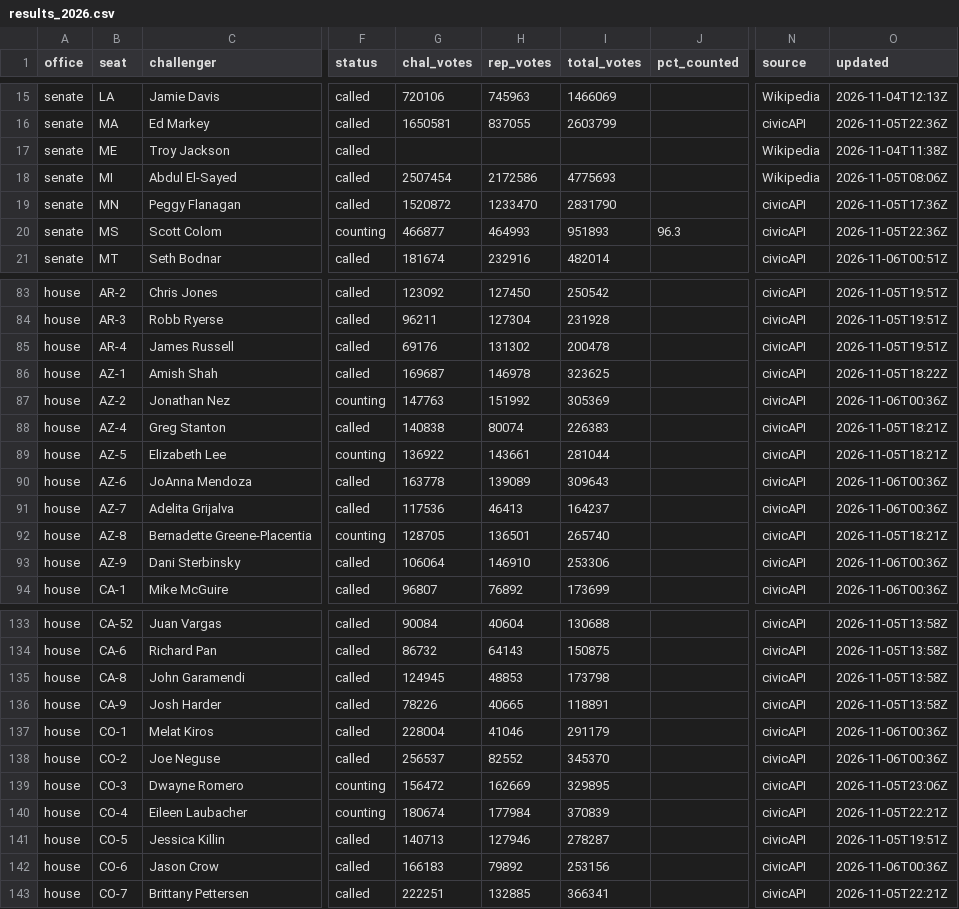
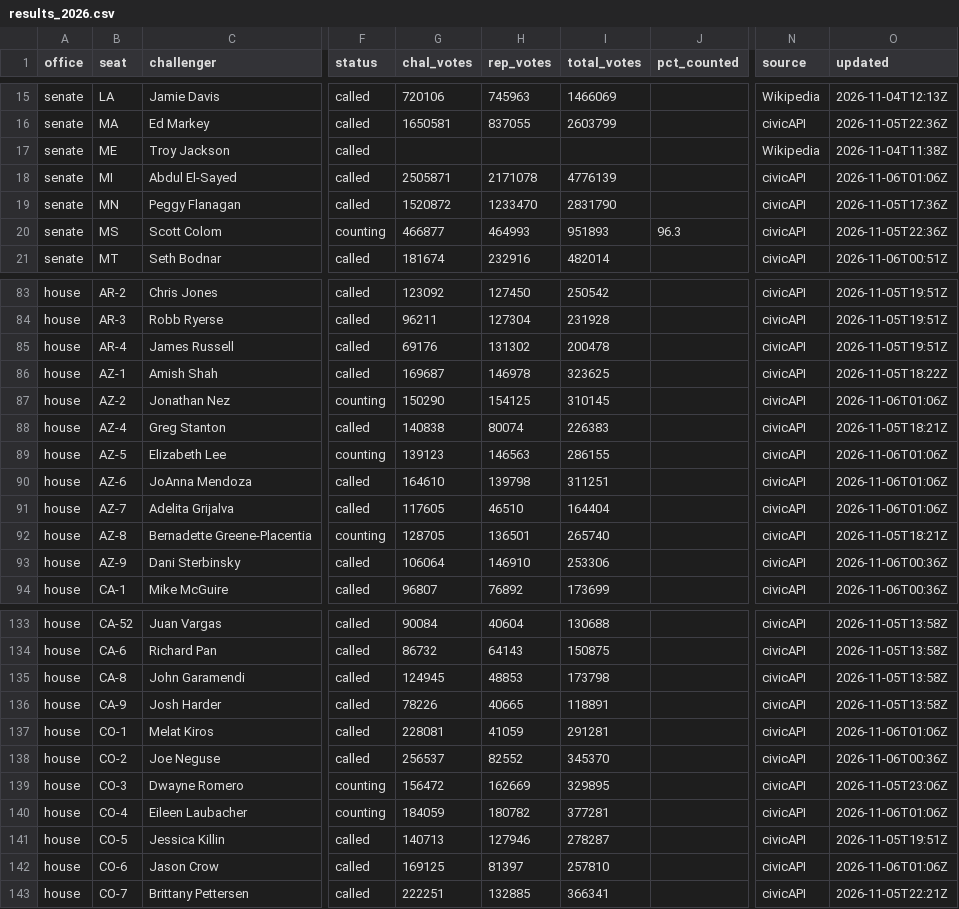
Before and after one commit to scorvec/midterms-2026, a CSV file: data/results/results_2026.csv, drawn as a sheet; only a part is shown, gaps mark what is left out; the diff covers the shown part only; the diff names each change by its address in the sheet, - before the commit and + after, or states it on an @@ line.

```diff
--- a/data/results/results_2026.csv
+++ b/data/results/results_2026.csv
-G18 (chal_votes): 2507454
+G18 (chal_votes): 2505871
-H18 (rep_votes): 2172586
+H18 (rep_votes): 2171078
-I18 (total_votes): 4775693
+I18 (total_votes): 4776139
-N18 (source): Wikipedia
+N18 (source): civicAPI
-O18 (updated): 2026-11-05T08:06Z
+O18 (updated): 2026-11-06T01:06Z
-G87 (chal_votes): 147763
+G87 (chal_votes): 150290
-H87 (rep_votes): 151992
+H87 (rep_votes): 154125
-I87 (total_votes): 305369
+I87 (total_votes): 310145
-O87 (updated): 2026-11-06T00:36Z
+O87 (updated): 2026-11-06T01:06Z
-G89 (chal_votes): 136922
+G89 (chal_votes): 139123
-H89 (rep_votes): 143661
+H89 (rep_votes): 146563
-I89 (total_votes): 281044
+I89 (total_votes): 286155
-O89 (updated): 2026-11-05T18:21Z
+O89 (updated): 2026-11-06T01:06Z
-G90 (chal_votes): 163778
+G90 (chal_votes): 164610
-H90 (rep_votes): 139089
+H90 (rep_votes): 139798
-I90 (total_votes): 309643
+I90 (total_votes): 311251
-O90:O91 (updated): 2026-11-06T00:36Z
+O90:O91 (updated): 2026-11-06T01:06Z
-G91 (chal_votes): 117536
+G91 (chal_votes): 117605
-H91 (rep_votes): 46413
+H91 (rep_votes): 46510
-I91 (total_votes): 164237
+I91 (total_votes): 164404
-G137 (chal_votes): 228004
+G137 (chal_votes): 228081
-H137 (rep_votes): 41046
+H137 (rep_votes): 41059
-I137 (total_votes): 291179
+I137 (total_votes): 291281
-O137 (updated): 2026-11-06T00:36Z
+O137 (updated): 2026-11-06T01:06Z
-G140 (chal_votes): 180674
+G140 (chal_votes): 184059
-H140 (rep_votes): 177984
+H140 (rep_votes): 180782
-I140 (total_votes): 370839
+I140 (total_votes): 377281
-O140 (updated): 2026-11-05T22:21Z
+O140 (updated): 2026-11-06T01:06Z
-G142 (chal_votes): 166183
+G142 (chal_votes): 169125
-H142 (rep_votes): 79892
+H142 (rep_votes): 81397
-I142 (total_votes): 253156
+I142 (total_votes): 257810
-O142 (updated): 2026-11-06T00:36Z
+O142 (updated): 2026-11-06T01:06Z
```
Also changed, not shown: 20 edited cells elsewhere in this file, 5 other files.
